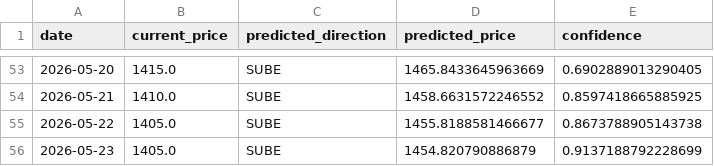
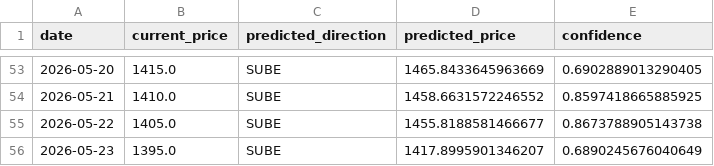
Before and after one commit to Mauroquil-bit/nuevo_dolar_predictor, a CSV file: data/predictions_history.csv, drawn as a sheet; only a part is shown, gaps mark what is left out.

```diff
--- a/data/predictions_history.csv
+++ b/data/predictions_history.csv
@@ -55,2 +55,2 @@ date,current_price,predicted_direction,predicted_price,confidence
 2026-05-22,1405.0,SUBE,1455.8188581466677,0.8673788905143738
-2026-05-23,1405.0,SUBE,1454.820790886879,0.9137188792228699
+2026-05-23,1395.0,SUBE,1417.8995901346207,0.6890245676040649
```
Also changed, not shown: 5 other files.
